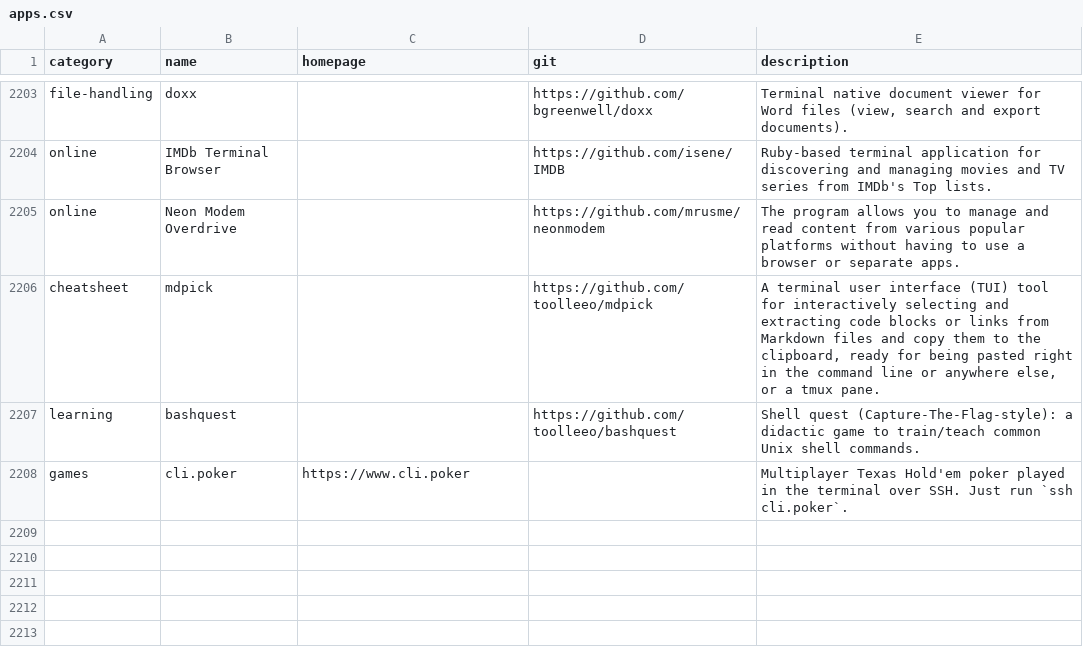
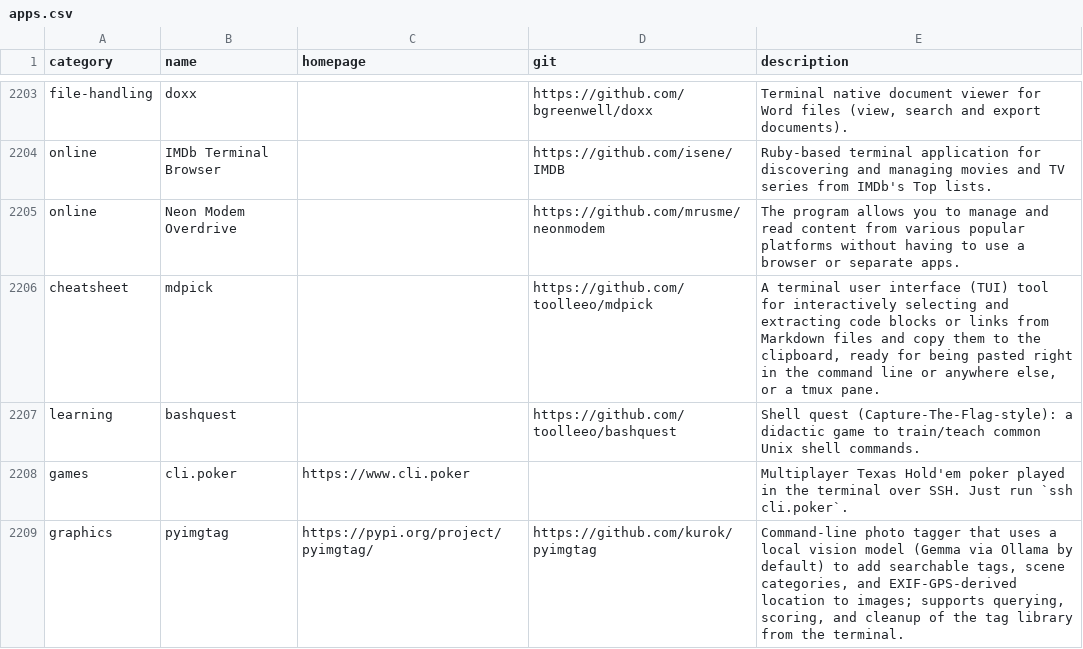
Before and after one commit to toolleeo/awesome-cli-apps-in-a-csv, a CSV file: data/apps.csv, drawn as a sheet; only a part is shown, gaps mark what is left out.

Commit message:
Add pyimgtag to graphics category

```diff
--- a/data/apps.csv
+++ b/data/apps.csv
@@ -2208 +2208,2 @@ learning,bashquest,,https://github.com/toolleeo/bashquest,Shell quest (Capture-T
 games,cli.poker,https://www.cli.poker,,Multiplayer Texas Hold'em poker played in the terminal over SSH. Just run `ssh cli.poker`.
+graphics,pyimgtag,https://pypi.org/project/pyimgtag/,https://github.com/kurok/pyimgtag,"Command-line photo tagger that uses a local vision model (Gemma via Ollama by default) to add searchable tags, scene categories, and EXIF-GPS-derived location to images; supports querying, scoring, and cleanup of the tag library from the terminal."
```
